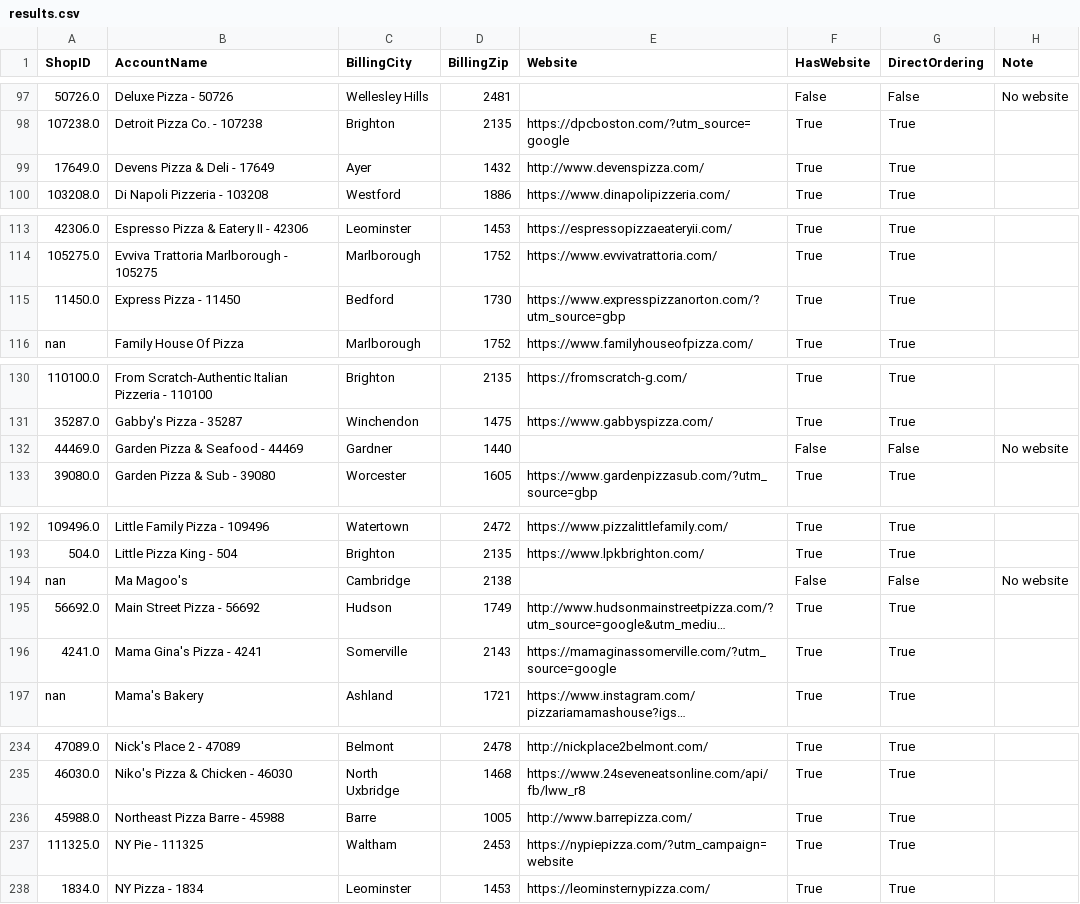
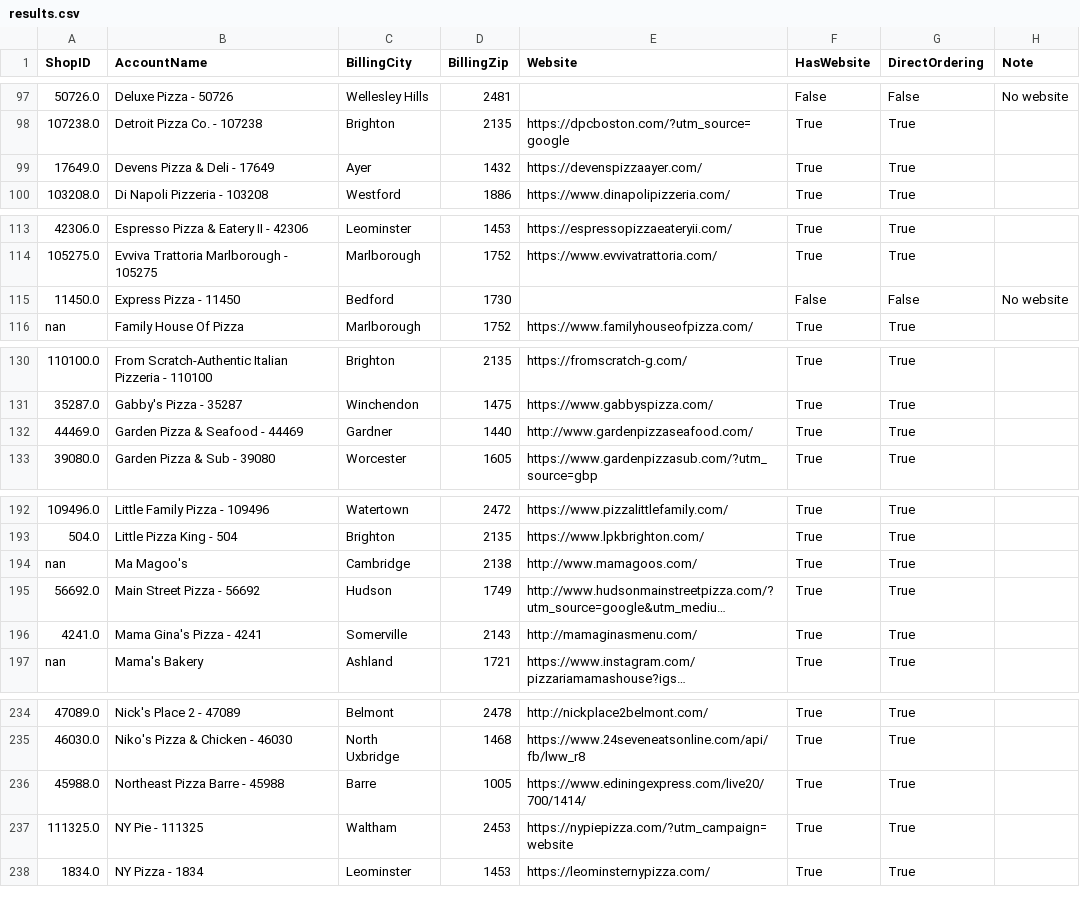
Before and after one commit to mkyoung23/pizza-shop-analysis, a CSV file: results.csv, drawn as a sheet; only a part is shown, gaps mark what is left out; long unchanged cells end in …; the diff names each change by its address in the sheet, - before the commit and + after, or states it on an @@ line.

```diff
--- a/results.csv
+++ b/results.csv
-E99 (Website): http://www.devenspizza.com/
+E99 (Website): https://devenspizzaayer.com/
-E115 (Website): https://www.expresspizzanorton.com/?utm_source=gbp
+E115 (Website): (empty)
-F115 (HasWebsite): True
+F115 (HasWebsite): False
-G115 (DirectOrdering): True
+G115 (DirectOrdering): False
-H115 (Note): (empty)
+H115 (Note): No website
-E132 (Website): (empty)
+E132 (Website): http://www.gardenpizzaseafood.com/
-F132 (HasWebsite): False
+F132 (HasWebsite): True
-G132 (DirectOrdering): False
+G132 (DirectOrdering): True
-H132 (Note): No website
+H132 (Note): (empty)
-E194 (Website): (empty)
+E194 (Website): http://www.mamagoos.com/
-F194 (HasWebsite): False
+F194 (HasWebsite): True
-G194 (DirectOrdering): False
+G194 (DirectOrdering): True
-H194 (Note): No website
+H194 (Note): (empty)
-E196 (Website): https://mamaginassomerville.com/?utm_source=google
+E196 (Website): http://mamaginasmenu.com/
-E236 (Website): http://www.barrepizza.com/
+E236 (Website): https://www.ediningexpress.com/live20/700/1414/
```
Also changed, not shown: messages_output.csv.
